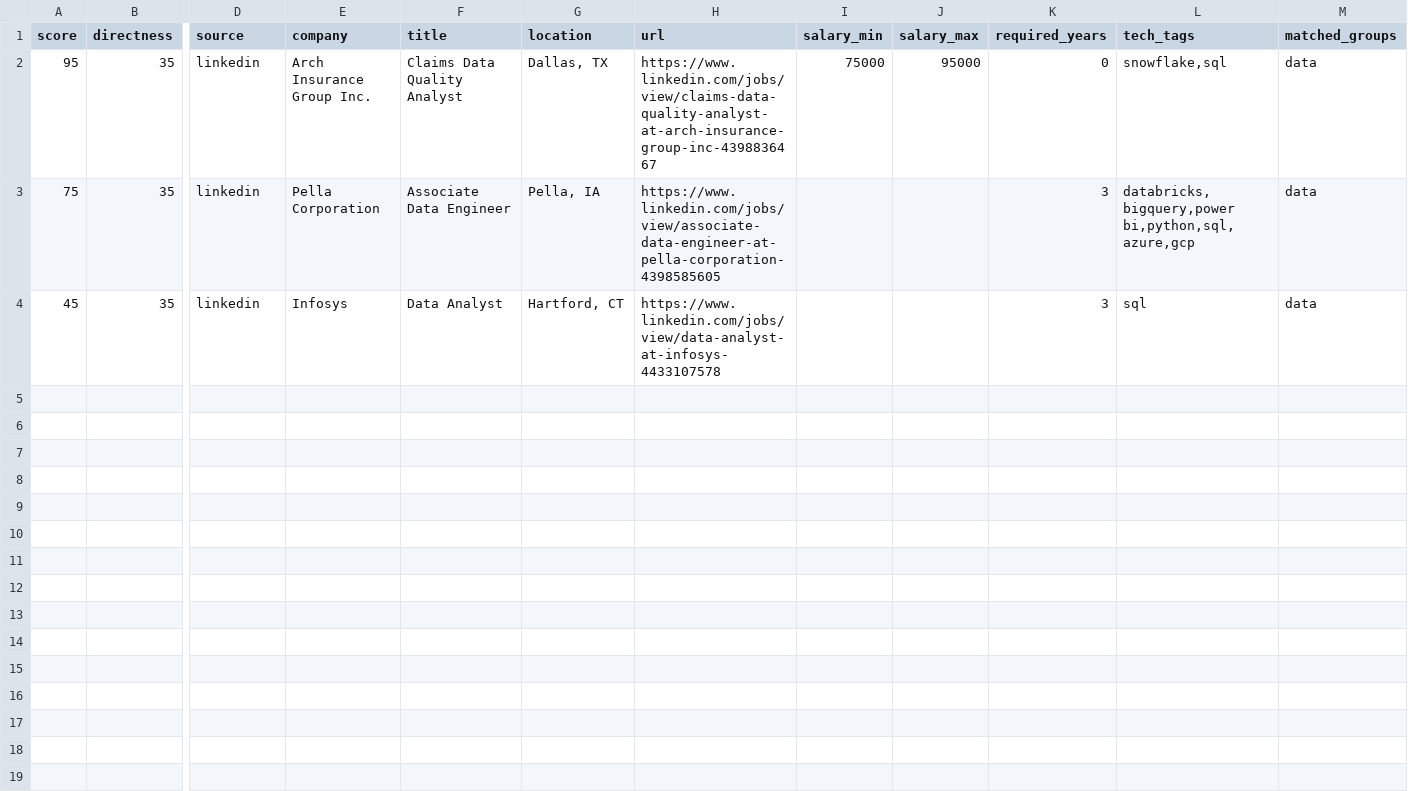
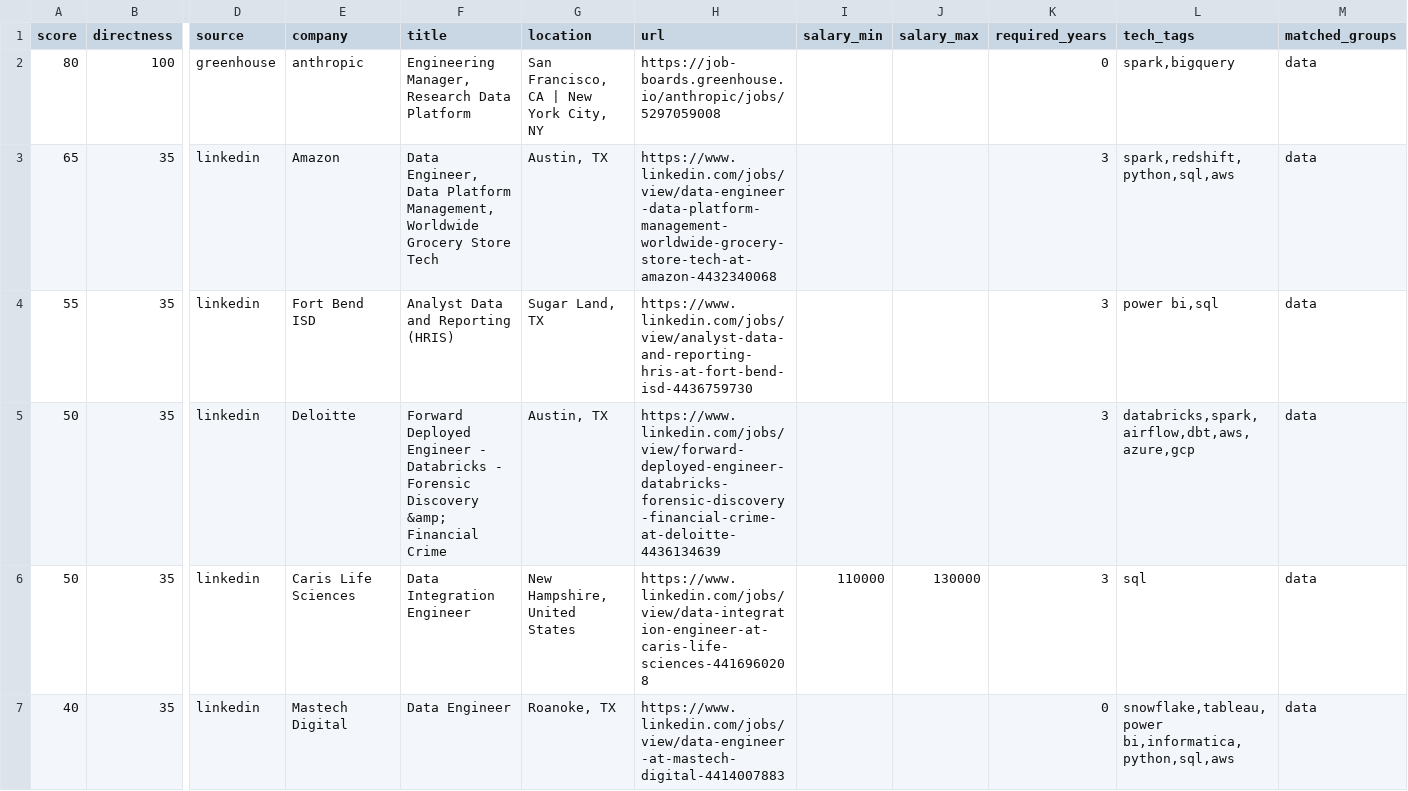
Before and after one commit to ryrk1020/Job-hunting, a CSV file: output/jobs.csv, drawn as a sheet; only a part is shown, gaps mark what is left out; removed rows and columns are numbered as before the commit, all else as after; rows hold the shown columns only; the diff names each change by its address in the sheet, - before the commit and + after, or states it on an @@ line.

```diff
--- a/output/jobs.csv
+++ b/output/jobs.csv
-row 2: 95 | 35 | linkedin | Arch Insurance Group Inc. | Claims Data Quality Analyst | Dallas, TX | https://www.linkedin.com/jobs/view/claims-data-quality-analyst-at-arch-insurance-group-inc-4398836467 | 75000 | 95000 | 0 | snowflake,sql | data
+row 2: 80 | 100 | greenhouse | anthropic | Engineering Manager, Research Data Platform | San Francisco, CA | New York City, NY | https://job-boards.greenhouse.io/anthropic/jobs/5297059008 |  |  | 0 | spark,bigquery | data
+row 3: 65 | 35 | linkedin | Amazon | Data Engineer, Data Platform Management, Worldwide Grocery Store Tech | Austin, TX | https://www.linkedin.com/jobs/view/data-engineer-data-platform-management-worldwide-grocery-store-tech-at-amazon-4432340068 |  |  | 3 | spark,redshift,python,sql,aws | data
+row 4: 55 | 35 | linkedin | Fort Bend ISD | Analyst Data and Reporting (HRIS) | Sugar Land, TX | https://www.linkedin.com/jobs/view/analyst-data-and-reporting-hris-at-fort-bend-isd-4436759730 |  |  | 3 | power bi,sql | data
-A5 (score): 75
+A5 (score): 50
-E5 (company): Pella Corporation
+E5 (company): Deloitte
-F5 (title): Associate Data Engineer
+F5 (title): Forward Deployed Engineer - Databricks - Forensic Discovery &amp; Financial Crime
-G5 (location): Pella, IA
+G5 (location): Austin, TX
-H5 (url): https://www.linkedin.com/jobs/view/associate-data-engineer-at-pella-corporation-4398585605
+H5 (url): https://www.linkedin.com/jobs/view/forward-deployed-engineer-databricks-forensic-discovery-financial-crime-at-deloitte-4436134639
-L5 (tech_tags): databricks,bigquery,power bi,python,sql,azure,gcp
+L5 (tech_tags): databricks,spark,airflow,dbt,aws,azure,gcp
-A6 (score): 45
+A6 (score): 50
-E6 (company): Infosys
+E6 (company): Caris Life Sciences
-F6 (title): Data Analyst
+F6 (title): Data Integration Engineer
-G6 (location): Hartford, CT
+G6 (location): New Hampshire, United States
-H6 (url): https://www.linkedin.com/jobs/view/data-analyst-at-infosys-4433107578
+H6 (url): https://www.linkedin.com/jobs/view/data-integration-engineer-at-caris-life-sciences-4416960208
-I6 (salary_min): (empty)
+I6 (salary_min): 110000
-J6 (salary_max): (empty)
+J6 (salary_max): 130000
+row 7: 40 | 35 | linkedin | Mastech Digital | Data Engineer | Roanoke, TX | https://www.linkedin.com/jobs/view/data-engineer-at-mastech-digital-4414007883 |  |  | 0 | snowflake,tableau,power bi,informatica,python,sql,aws | data
```
Also changed, not shown: 4 other files.
